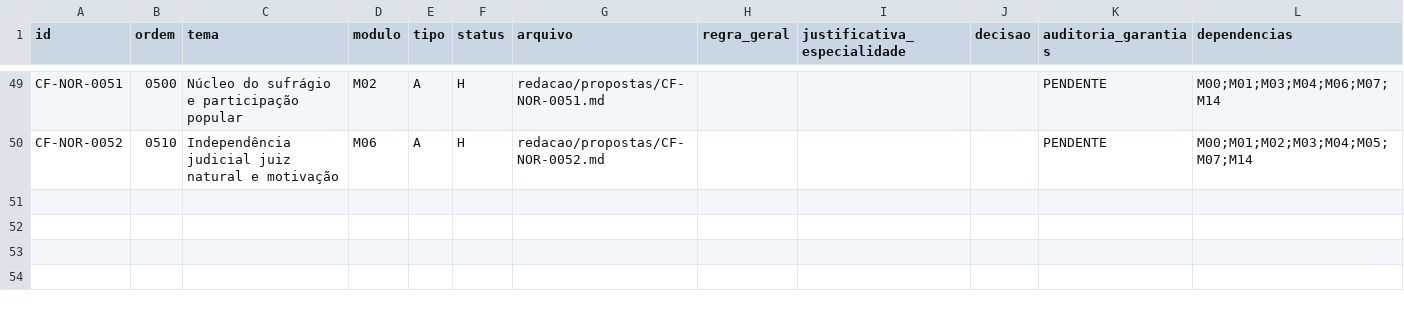
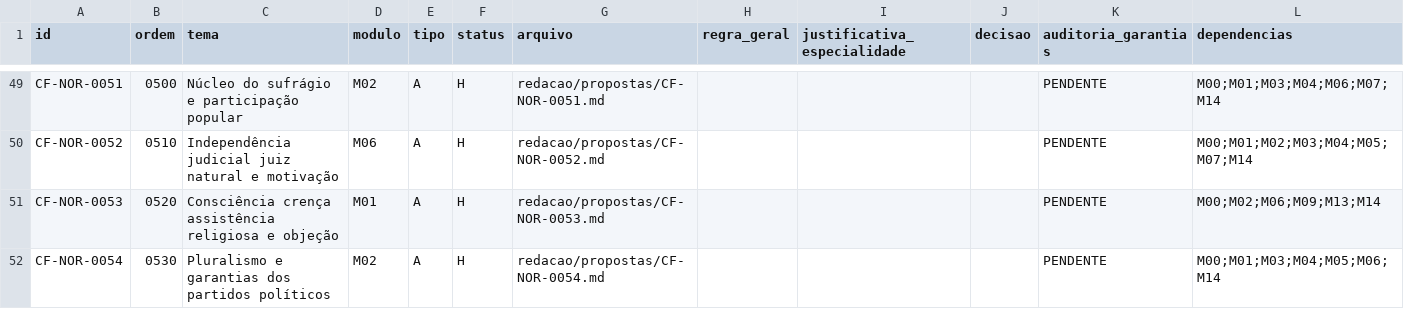
Before and after one commit to raphaelpetta/modernizacao-constitucional-brasileira, a CSV file: redacao/indice.csv, drawn as a sheet; only a part is shown, gaps mark what is left out.

Commit message:
feat(CF-CC-017): registrar 0053 e 0054 H no indice do produto

```diff
--- a/redacao/indice.csv
+++ b/redacao/indice.csv
@@ -50 +50,3 @@ CF-NOR-0051,0500,Núcleo do sufrágio e participação popular,M02,A,H,redacao/p
 CF-NOR-0052,0510,Independência judicial juiz natural e motivação,M06,A,H,redacao/propostas/CF-NOR-0052.md,,,,PENDENTE,M00;M01;M02;M03;M04;M05;M07;M14
+CF-NOR-0053,0520,Consciência crença assistência religiosa e objeção,M01,A,H,redacao/propostas/CF-NOR-0053.md,,,,PENDENTE,M00;M02;M06;M09;M13;M14
+CF-NOR-0054,0530,Pluralismo e garantias dos partidos políticos,M02,A,H,redacao/propostas/CF-NOR-0054.md,,,,PENDENTE,M00;M01;M03;M04;M05;M06;M14
```
